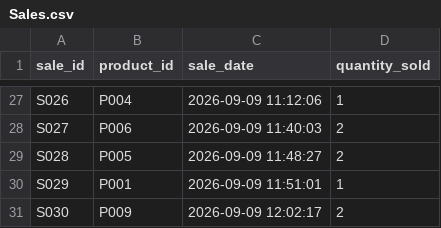
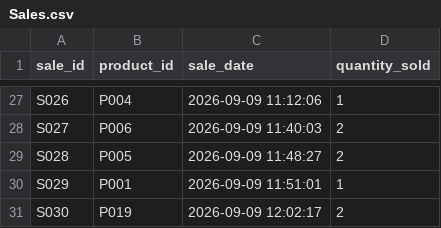
Before and after one commit to vikash122005/smart-inventory-management, a CSV file: data/raw/Sample bad/Sales.csv, drawn as a sheet; only a part is shown, gaps mark what is left out.

Commit message:
Data Validation layer is under progress for  automation

```diff
--- a/data/raw/Sample bad/Sales.csv
+++ b/data/raw/Sample bad/Sales.csv
@@ -30,2 +30,2 @@ S028,P005,2026-09-09 11:48:27,2
 S029,P001,2026-09-09 11:51:01,1
-S030,P009,2026-09-09 12:02:17,2
+S030,P019,2026-09-09 12:02:17,2
```
Also changed, not shown: 7 other files.
